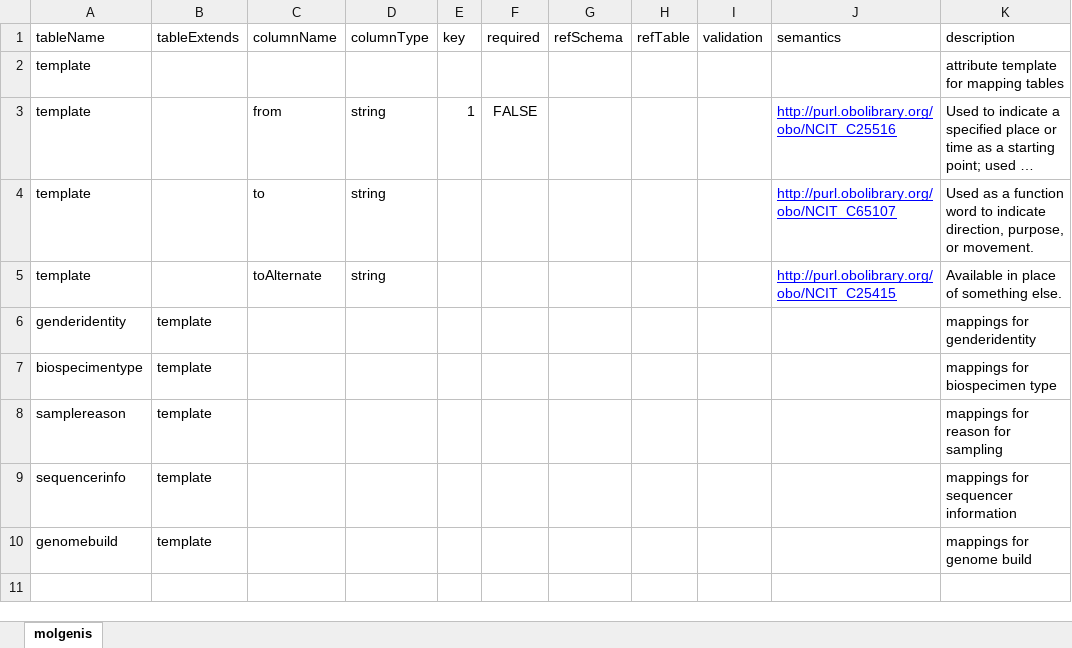
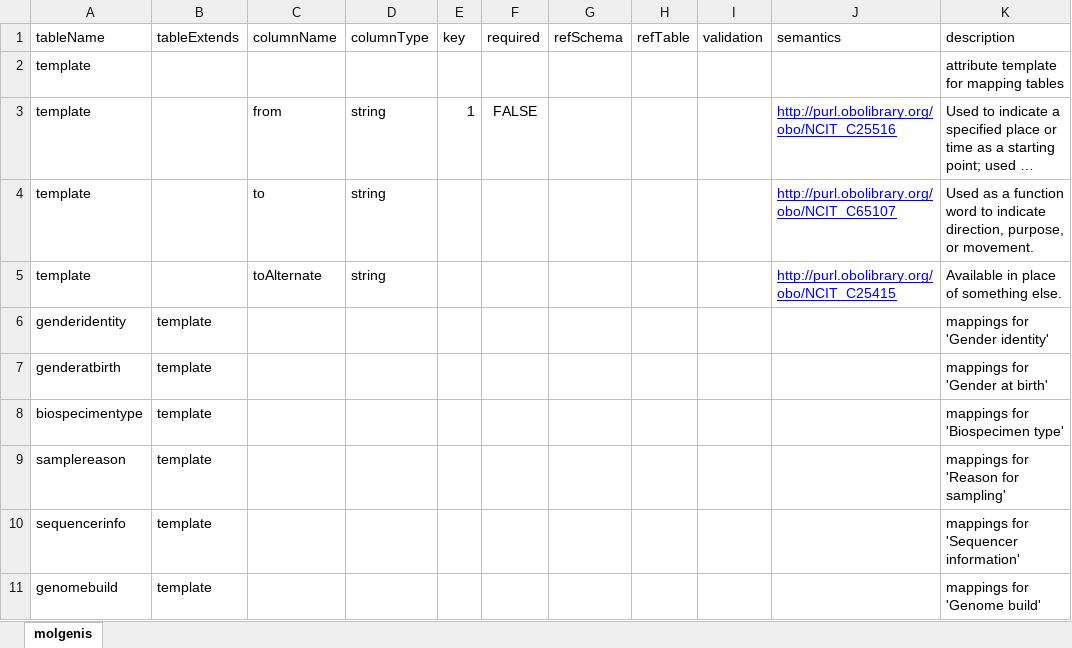
Before and after one commit to molgenis/projects-rd-cosas, an Excel workbook: dist/cosasportal_emx2.xlsx, sheet molgenis, drawn as a sheet; long unchanged cells end in …; values as stored, in another font and other column widths than the file's, no borders; addresses are those after the commit; the diff names each change by its address in the sheet, - before the commit and + after, or states it on an @@ line.

```diff
--- a/dist/cosasportal_emx2.xlsx (sheet molgenis)
+++ b/dist/cosasportal_emx2.xlsx (sheet molgenis)
-K6 (description): mappings for genderidentity
+K6 (description): mappings for 'Gender identity'
+row 7: genderatbirth | template |  |  |  |  |  |  |  |  | mappings for 'Gender at birth'
-K8 (description): mappings for biospecimen type
+K8 (description): mappings for 'Biospecimen type'
-K9 (description): mappings for reason for sampling
+K9 (description): mappings for 'Reason for sampling'
-K10 (description): mappings for sequencer information
+K10 (description): mappings for 'Sequencer information'
-K11 (description): mappings for genome build
+K11 (description): mappings for 'Genome build'
```
Also changed, not shown: dist/cosasportal.xlsx, dist/cosasreports.xlsx, 2 other files.
